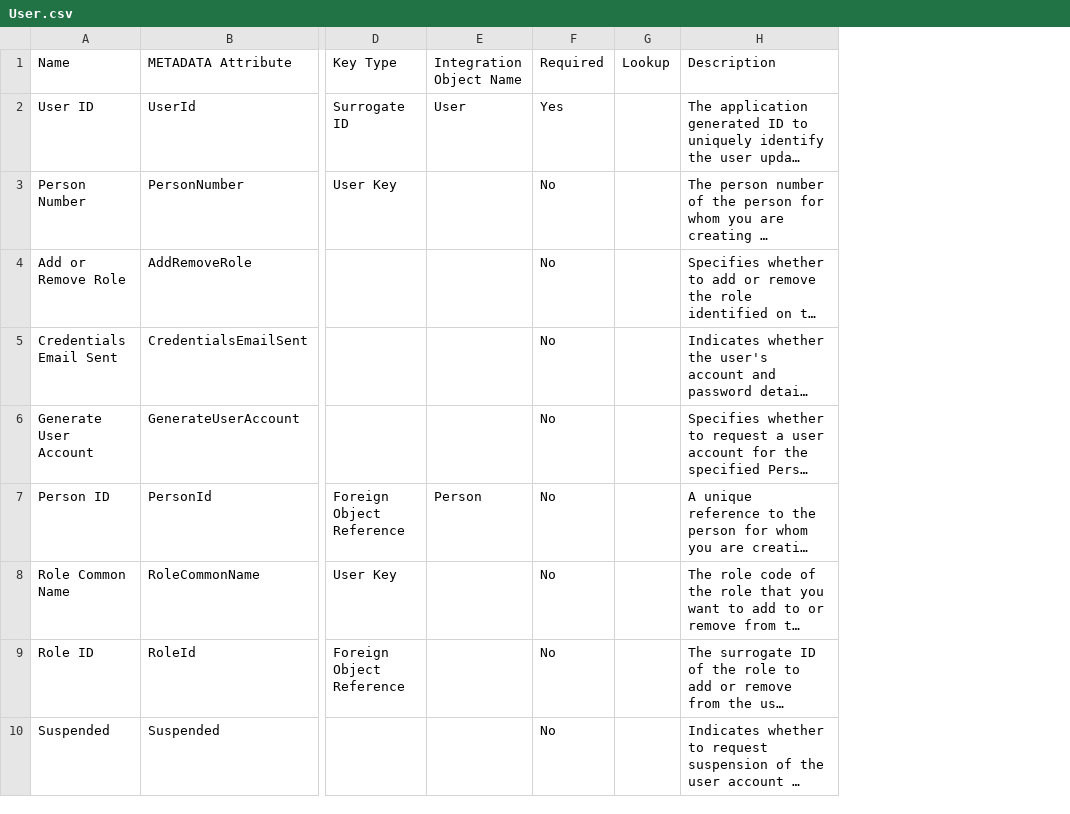
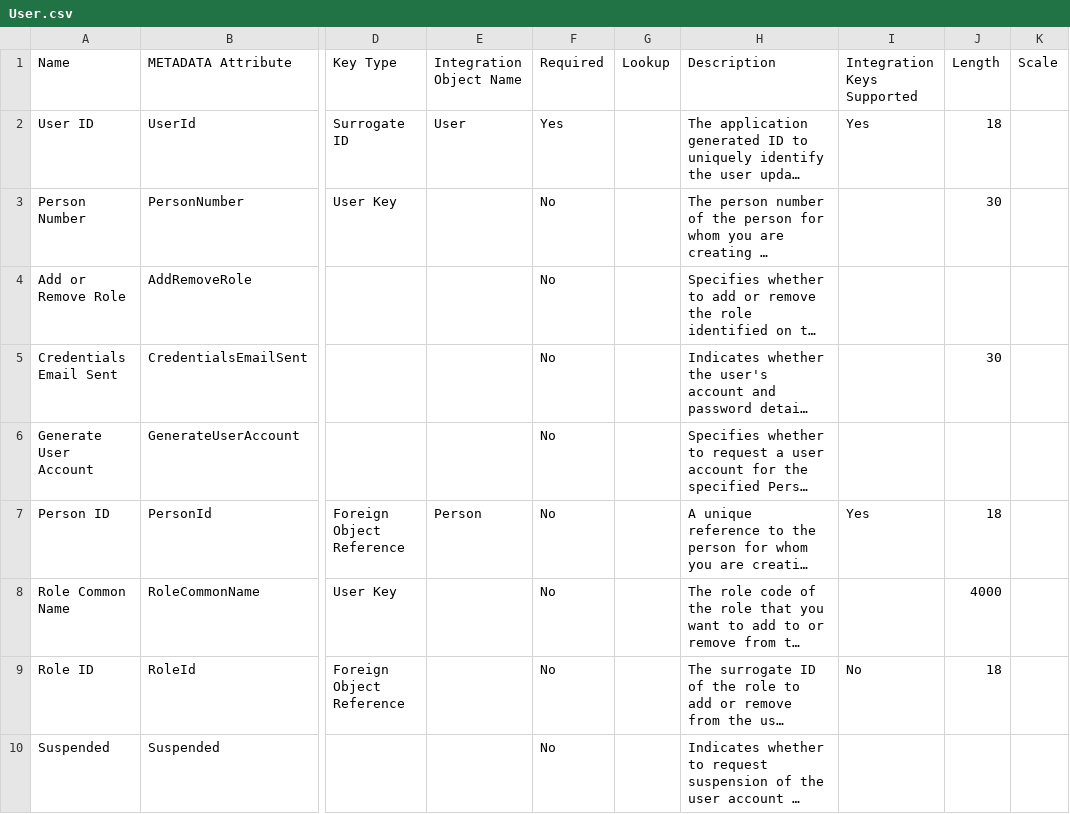
Before and after one commit to mytechsys/hcm-integrations, a CSV file: HDL/Business Object Details/User/User.csv, drawn as a sheet; only a part is shown, gaps mark what is left out; long unchanged cells end in …; the diff names each change by its address in the sheet, - before the commit and + after, or states it on an @@ line.

Commit message:
Updated user file

```diff
--- a/HDL/Business Object Details/User/User.csv
+++ b/HDL/Business Object Details/User/User.csv
+column I (Integration Keys Supported), rows 2-9: Yes |  |  |  |  | Yes |  | No
+column J (Length), rows 2-9: 18 | 30 |  | 30 |  | 18 | 4000 | 18
+column K (Scale), empty
```
Also changed, not shown: HDL/Business Object Details/User/UserRole.csv.
